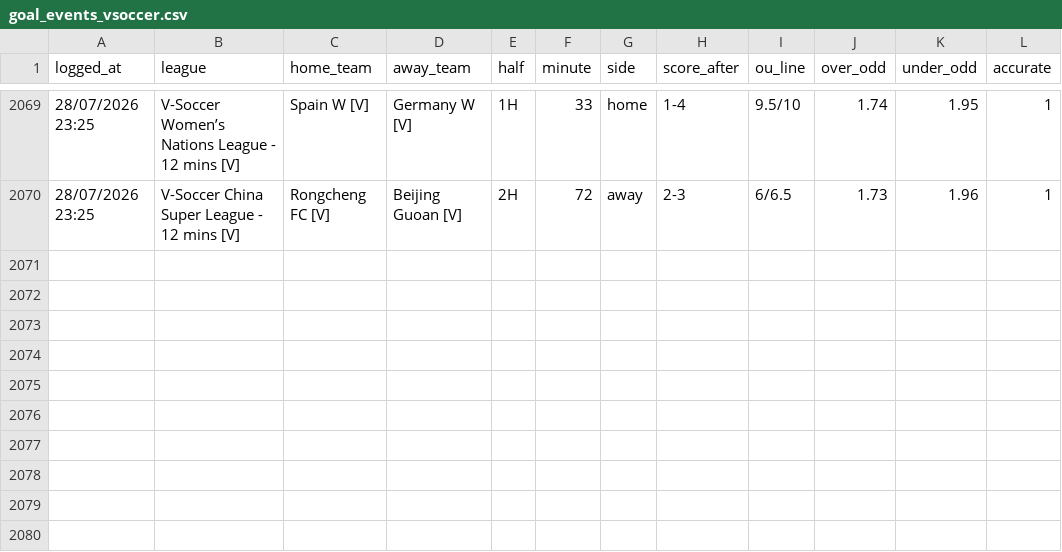
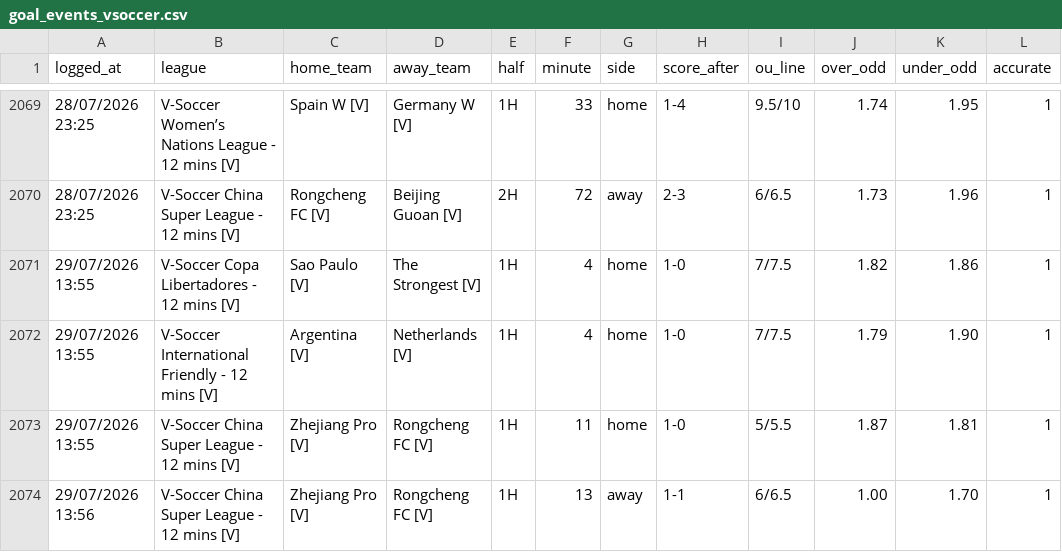
Before and after one commit to aditiawjy/lebihsabar, a CSV file: goal_events_vsoccer.csv, drawn as a sheet; only a part is shown, gaps mark what is left out.

```diff
--- a/goal_events_vsoccer.csv
+++ b/goal_events_vsoccer.csv
@@ -2070 +2070,5 @@ logged_at,league,home_team,away_team,half,minute,side,score_after,ou_line,over_o
 "28/07/2026 23:25","V-Soccer China Super League - 12 mins [V]","Rongcheng FC [V]","Beijing Guoan [V]",2H,72,away,2-3,6/6.5,1.73,1.96,1
+"29/07/2026 13:55","V-Soccer Copa Libertadores - 12 mins [V]","Sao Paulo [V]","The Strongest [V]",1H,4,home,1-0,7/7.5,1.82,1.86,1
+"29/07/2026 13:55","V-Soccer International Friendly - 12 mins [V]","Argentina [V]","Netherlands [V]",1H,4,home,1-0,7/7.5,1.79,1.90,1
+"29/07/2026 13:55","V-Soccer China Super League - 12 mins [V]","Zhejiang Pro [V]","Rongcheng FC [V]",1H,11,home,1-0,5/5.5,1.87,1.81,1
+"29/07/2026 13:56","V-Soccer China Super League - 12 mins [V]","Zhejiang Pro [V]","Rongcheng FC [V]",1H,13,away,1-1,6/6.5,1.00,1.70,1
```
Also changed, not shown: goal_log_vsoccer.csv, 4 other files.
